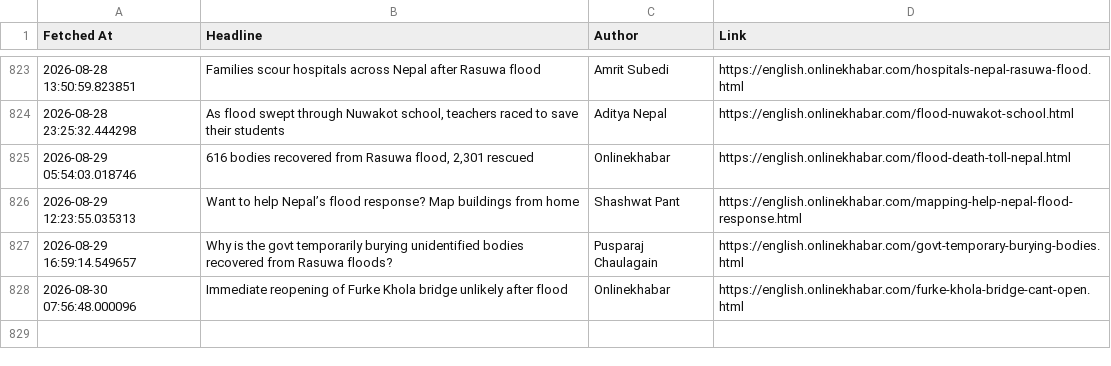
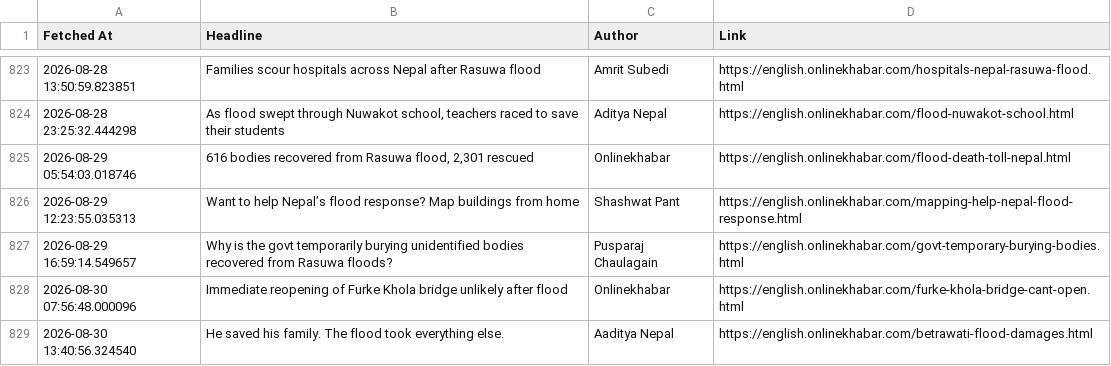
Before and after one commit to SanjayBista1010/WebScrapingSeleniumProject, a CSV file: data/headlines.csv, drawn as a sheet; only a part is shown, gaps mark what is left out; the diff names each change by its address in the sheet, - before the commit and + after, or states it on an @@ line.

Commit message:
Update headlines [skip ci]

```diff
--- a/data/headlines.csv
+++ b/data/headlines.csv
+row 829: 2026-08-30 13:40:56.324540 | He saved his family. The flood took everything else. | Aaditya Nepal | https://english.onlinekhabar.com/betrawati-flood-damages.html
```
